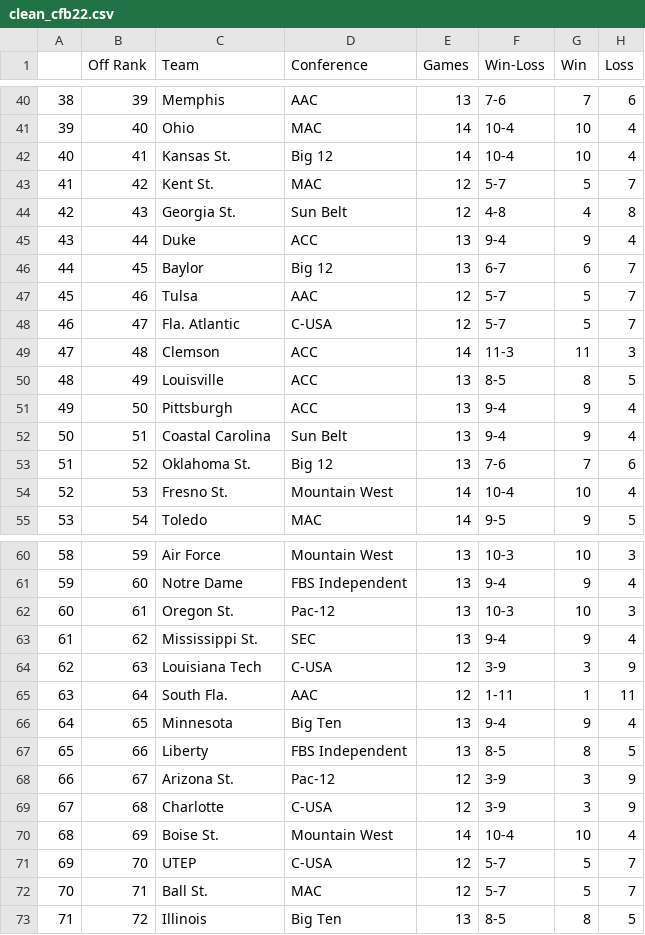
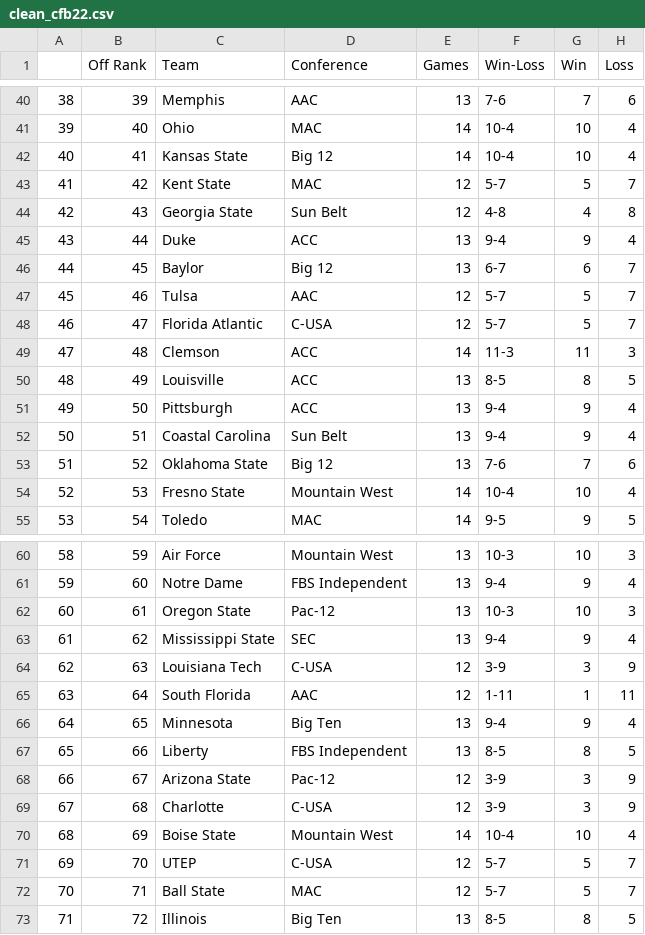
Before and after one commit to djtopshot13/HackUSU2025, a CSV file: CustomData/CFBteam/clean_cfb22.csv, drawn as a sheet; only a part is shown, gaps mark what is left out; the diff covers the shown part only; the diff names each change by its address in the sheet, - before the commit and + after, or states it on an @@ line.

```diff
--- a/CustomData/CFBteam/clean_cfb22.csv
+++ b/CustomData/CFBteam/clean_cfb22.csv
-C42 (Team): Kansas St.
+C42 (Team): Kansas State
-C43 (Team): Kent St.
+C43 (Team): Kent State
-C44 (Team): Georgia St.
+C44 (Team): Georgia State
-C48 (Team): Fla. Atlantic
+C48 (Team): Florida Atlantic
-C53 (Team): Oklahoma St.
+C53 (Team): Oklahoma State
-C54 (Team): Fresno St.
+C54 (Team): Fresno State
-C62 (Team): Oregon St.
+C62 (Team): Oregon State
-C63 (Team): Mississippi St.
+C63 (Team): Mississippi State
-C65 (Team): South Fla.
+C65 (Team): South Florida
-C68 (Team): Arizona St.
+C68 (Team): Arizona State
-C70 (Team): Boise St.
+C70 (Team): Boise State
-C72 (Team): Ball St.
+C72 (Team): Ball State
```
Also changed, not shown: 23 edited cells elsewhere in this file, CustomData/CFBteam/clean_cfb21.csv, CustomData/CFBteam/clean_cfb23.csv, 1 other file.
